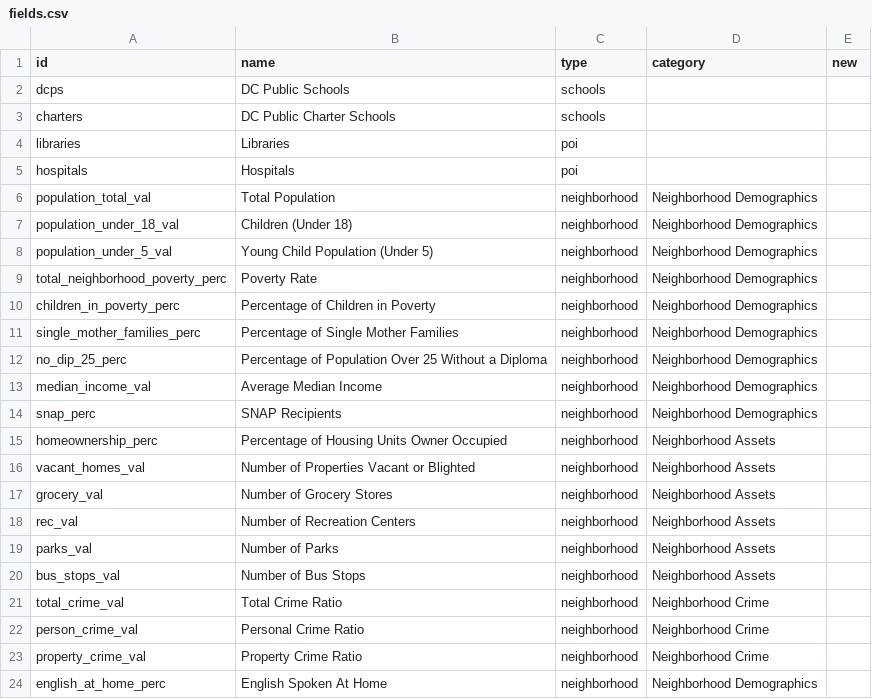
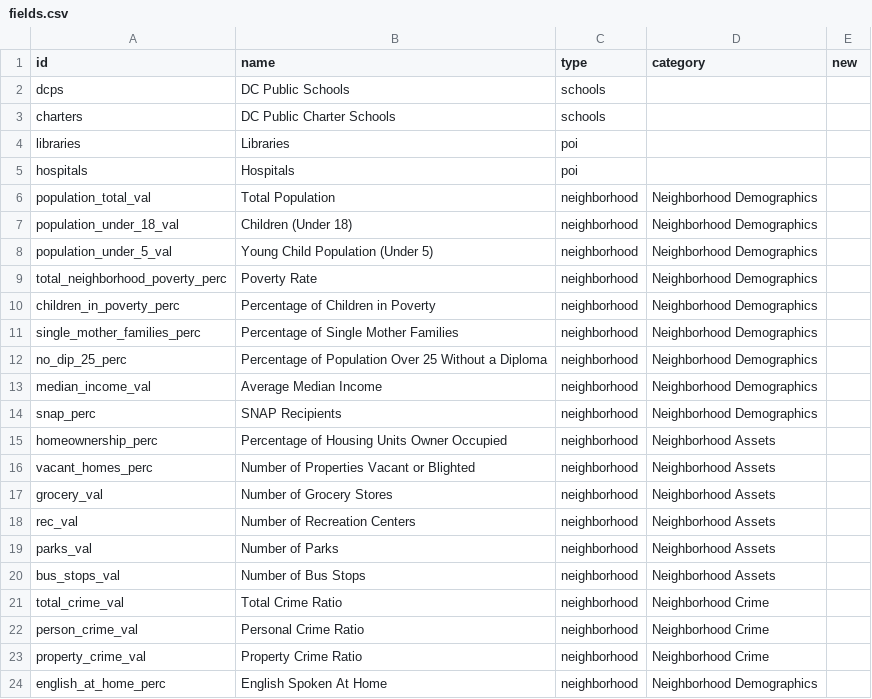
Before and after one commit to caiterade/dataproject, a CSV file: data/fields.csv, drawn as a sheet.

Commit message:
change to perc

```diff
--- a/data/fields.csv
+++ b/data/fields.csv
@@ -15,3 +15,3 @@ snap_perc,SNAP Recipients,neighborhood,Neighborhood Demographics,
 homeownership_perc,Percentage of Housing Units Owner Occupied,neighborhood,Neighborhood Assets,
-vacant_homes_val,Number of Properties Vacant or Blighted,neighborhood,Neighborhood Assets,
+vacant_homes_perc,Number of Properties Vacant or Blighted,neighborhood,Neighborhood Assets,
 grocery_val,Number of Grocery Stores,neighborhood,Neighborhood Assets,
```
Also changed, not shown: data/neighborhoods.csv.
